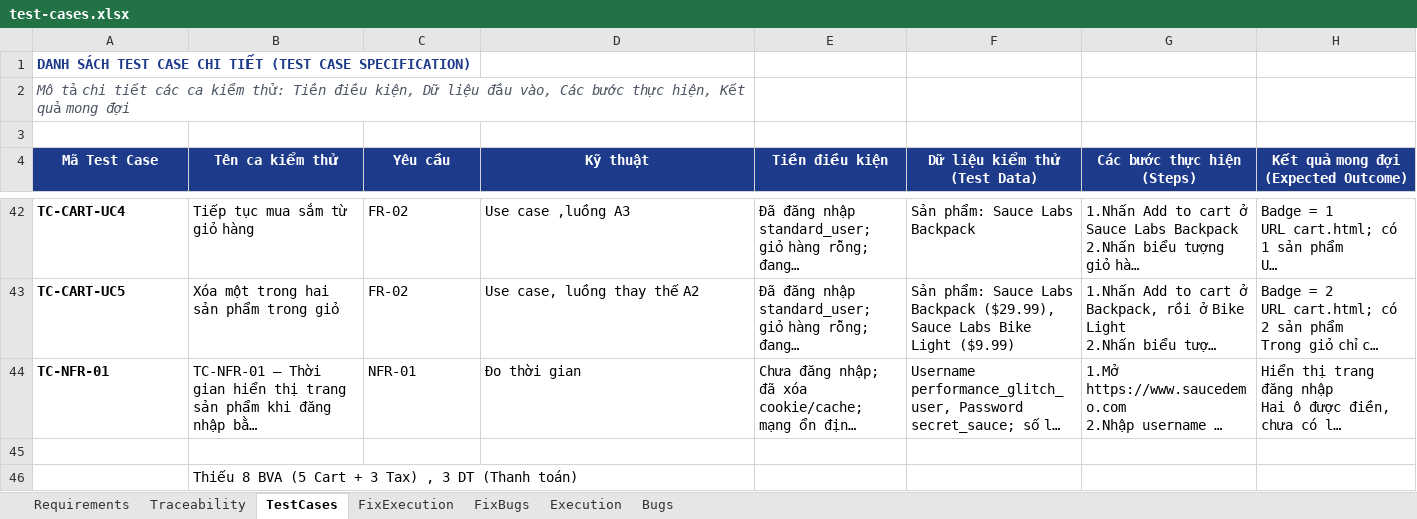
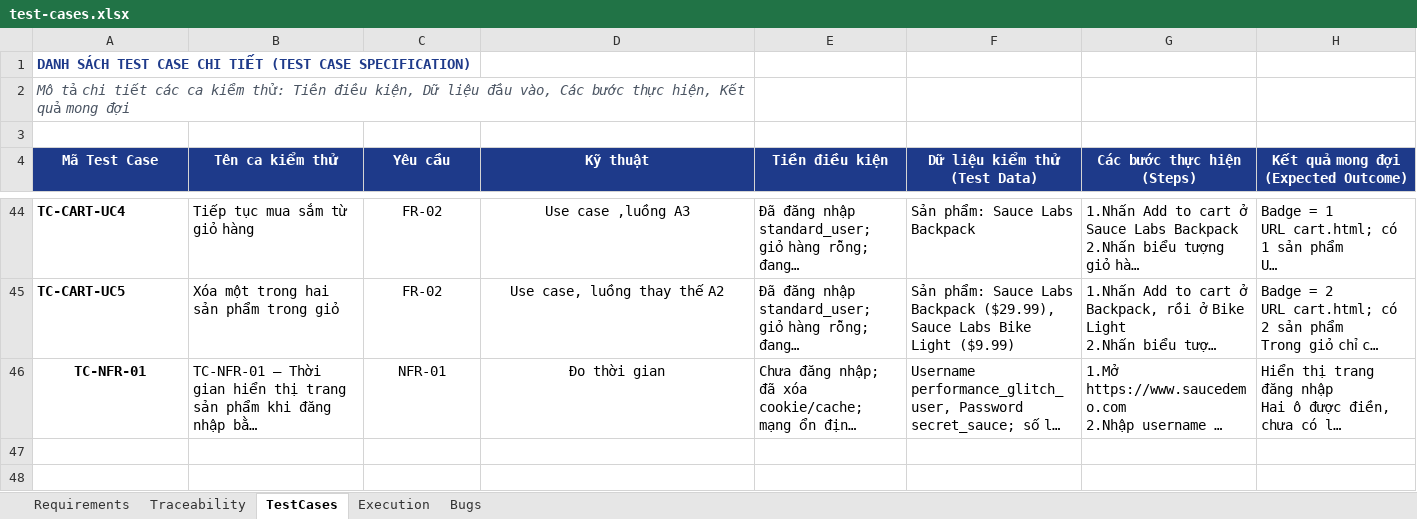
Before and after one commit to dangkhanh2610/SoftwareTesting, an Excel workbook: test-cases.xlsx, sheet TestCases, drawn as a sheet; only a part is shown, gaps mark what is left out; long unchanged cells end in …; values as stored, in another font and other column widths than the file's, no borders; charts and pictures not drawn; removed rows and columns are numbered as before the commit, all else as after; the diff covers the shown part only; the diff names each change by its address in the sheet, - before the commit and + after, or states it on an @@ line.

Commit message:
docs: finalize Assignment_report.tex with UseCase diagram from docx, embed all 6 bug evidence screenshots, and sync final test-cases.xlsx

```diff
--- a/test-cases.xlsx (sheet TestCases)
+++ b/test-cases.xlsx (sheet TestCases)
-sheet tab: FixExecution
-sheet tab: FixBugs
-C44:D46 alignment: left
+C44:D46 alignment: center
-A46 alignment: left
+A46 alignment: center
-row 45: (empty)
-row 46:  | Thiếu 8 BVA (5 Cart + 3 Tax) , 3 DT (Thanh toán)
```
Also changed, not shown: 8 added rows, 6 removed rows, 4 moved rows, 43 edited cells and cell formats elsewhere in this sheet, sheet Execution, sheet Bugs, charts or pictures, 14 other files.
